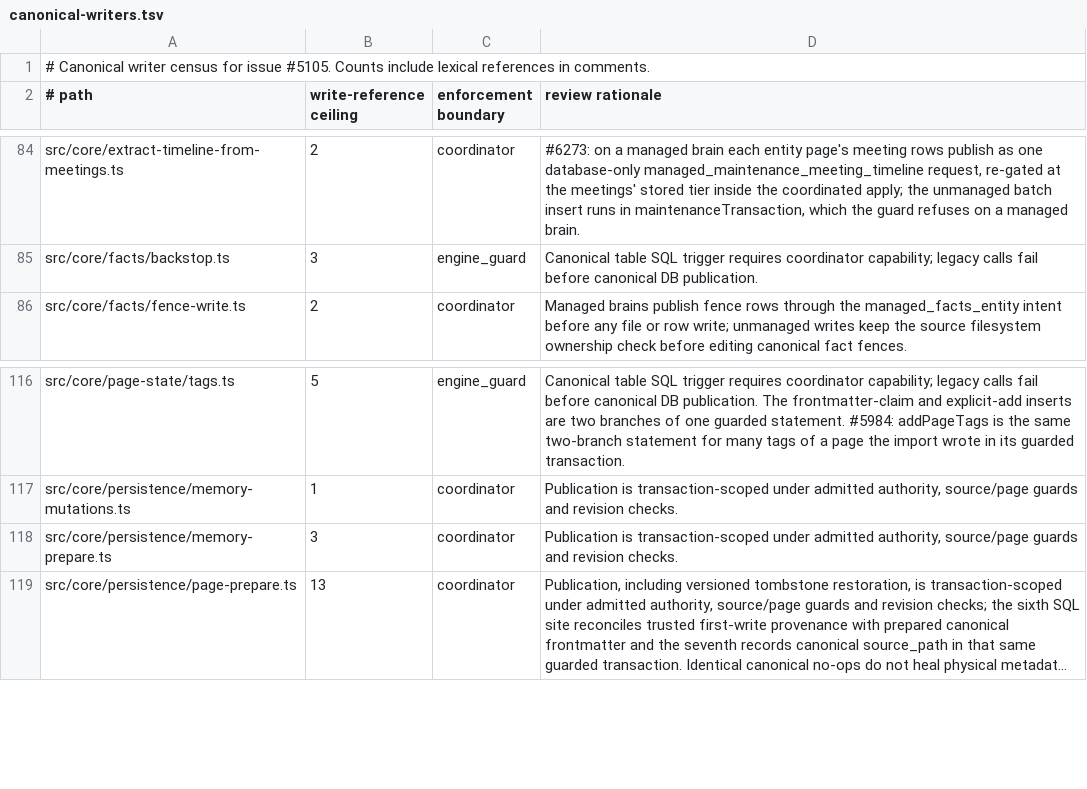
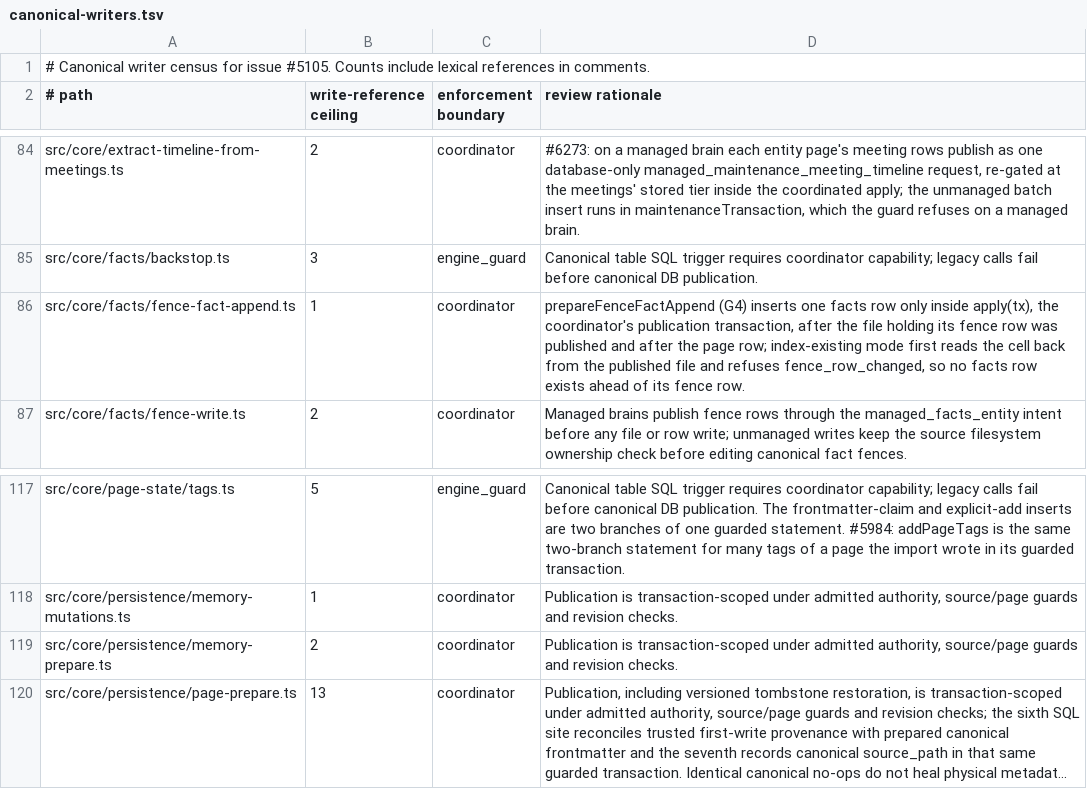
Before and after one commit to Carlo576/gbrain, a TSV file: docs/architecture/canonical-writers.tsv, drawn as a sheet; only a part is shown, gaps mark what is left out; long unchanged cells end in …; addresses are those after the commit; the diff names each change by its address in the sheet, - before the commit and + after, or states it on an @@ line.

Commit message:
docs(inventory): fence-fact-append.ts gains its reviewed write; memory-prepare drops to 2 (G4b)
Co-authored-by: capy-ai[bot] <230910855+capy-ai[bot]@users.noreply.github.com>

```diff
--- a/docs/architecture/canonical-writers.tsv
+++ b/docs/architecture/canonical-writers.tsv
+row 86: src/core/facts/fence-fact-append.ts | 1 | coordinator | prepareFenceFactAppend (G4) inserts one facts row only inside apply(tx), the coordinator's publication transaction, after the file holding its fence row was published and after the page row; index-existing mode first reads the cell back from the published file and refuses fence_row_changed, so no facts row exists ahead of its fence row.
-B119 (write-reference ceiling): 3
+B119 (write-reference ceiling): 2
```
Also changed, not shown: 1 other file.
